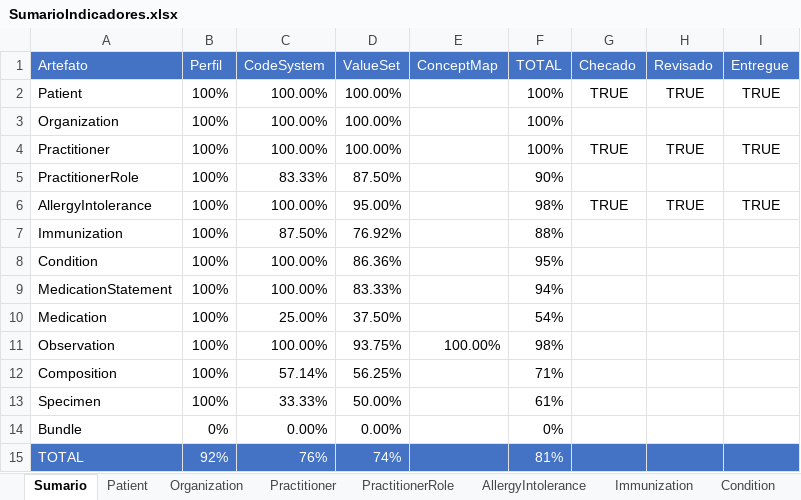
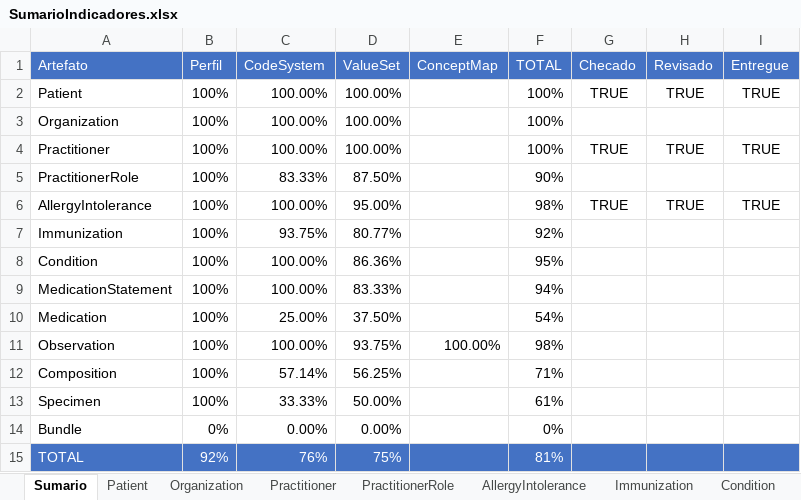
Before and after one commit to moaassis/https-git-codecommit.sa-east-1.amazonaws.com-v1-repos-ips-brasil-documentos, an Excel workbook: Gestão do Projeto/Indicadores/SumarioIndicadores.xlsx, sheet Sumario, drawn as a sheet; values as stored, in another font and other column widths than the file's, no borders; charts and pictures not drawn; the diff names each change by its address in the sheet, - before the commit and + after, or states it on an @@ line.

Commit message:
Update SumarioIndicadores.xlsx

```diff
--- a/Gestão do Projeto/Indicadores/SumarioIndicadores.xlsx (sheet Sumario)
+++ b/Gestão do Projeto/Indicadores/SumarioIndicadores.xlsx (sheet Sumario)
-C7 (CodeSystem): 87.50%
+C7 (CodeSystem): 93.75%
-D7 (ValueSet): 76.92%
+D7 (ValueSet): 80.77%
-F7 (TOTAL): 88%
+F7 (TOTAL): 92%
-D15 (ValueSet): 74%
+D15 (ValueSet): 75%
```
Also changed, not shown: sheet Immunization.
